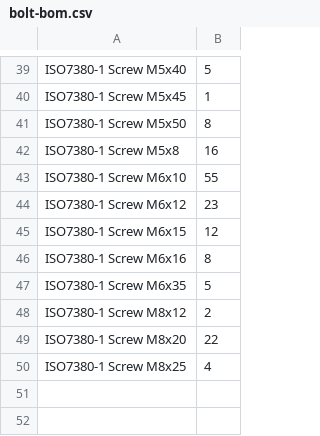
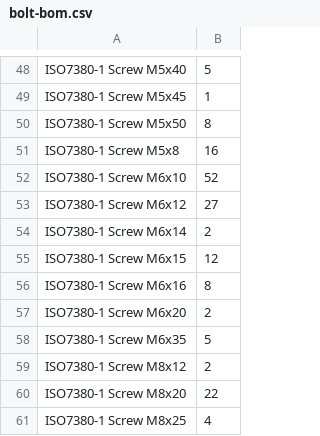
Before and after one commit to SnakeOilXY/SnakeOil-XY, a CSV file: Doc/BOM/src/bolt-bom.csv, drawn as a sheet; only a part is shown, gaps mark what is left out; the diff covers the shown part only.

```diff
--- a/Doc/BOM/src/bolt-bom.csv
+++ b/Doc/BOM/src/bolt-bom.csv
@@ -42,6 +51,8 @@ ISO7380-1 Screw M5x50,8
 ISO7380-1 Screw M5x8,16
-ISO7380-1 Screw M6x10,55
-ISO7380-1 Screw M6x12,23
+ISO7380-1 Screw M6x10,52
+ISO7380-1 Screw M6x12,27
+ISO7380-1 Screw M6x14,2
 ISO7380-1 Screw M6x15,12
 ISO7380-1 Screw M6x16,8
+ISO7380-1 Screw M6x20,2
 ISO7380-1 Screw M6x35,5
```
Also changed, not shown: 9 added rows and 4 edited cells elsewhere in this file, 26 other files.
